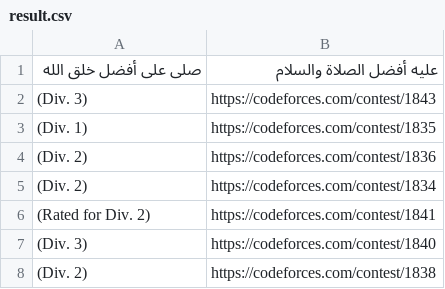
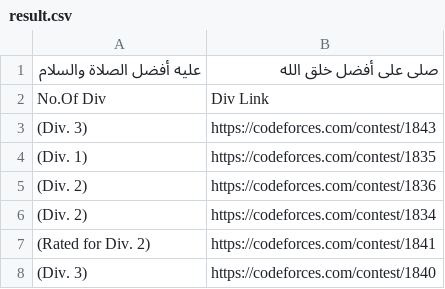
Before and after one commit to mohamedahmed-cloud/web-scraping, a CSV file: GetRoundsFromCodeforces/result.csv, drawn as a sheet; only a part is shown; the shorter side is filled out with more unchanged rows; removed rows and columns are numbered as before the commit, all else as after; the diff names each change by its address in the sheet, - before the commit and + after, or states it on an @@ line.

Commit message:
Get contest Number and link from codeforces

```diff
--- a/GetRoundsFromCodeforces/result.csv
+++ b/GetRoundsFromCodeforces/result.csv
-row 1: صلى على أفضل خلق الله | عليه أفضل الصلاة والسلام
+row 1: عليه أفضل الصلاة والسلام | صلى على أفضل خلق الله
+row 2: No.Of Div | Div Link
```
Also changed, not shown: 1 other file.
